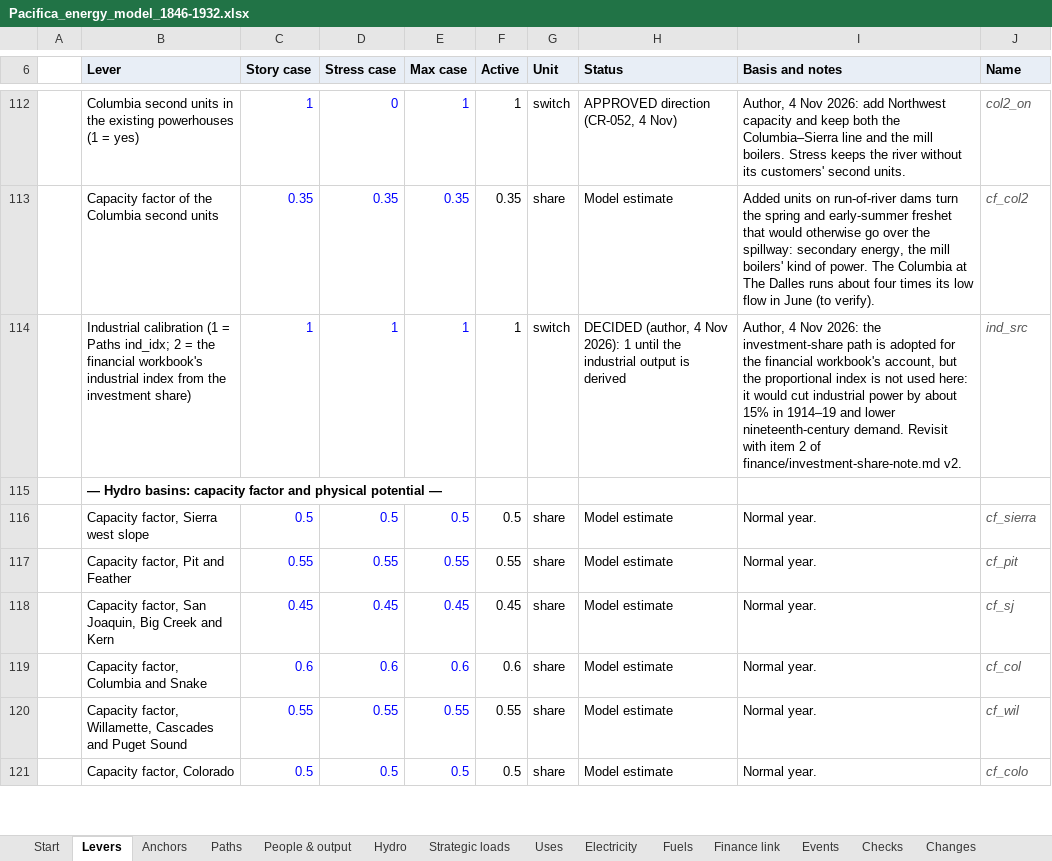
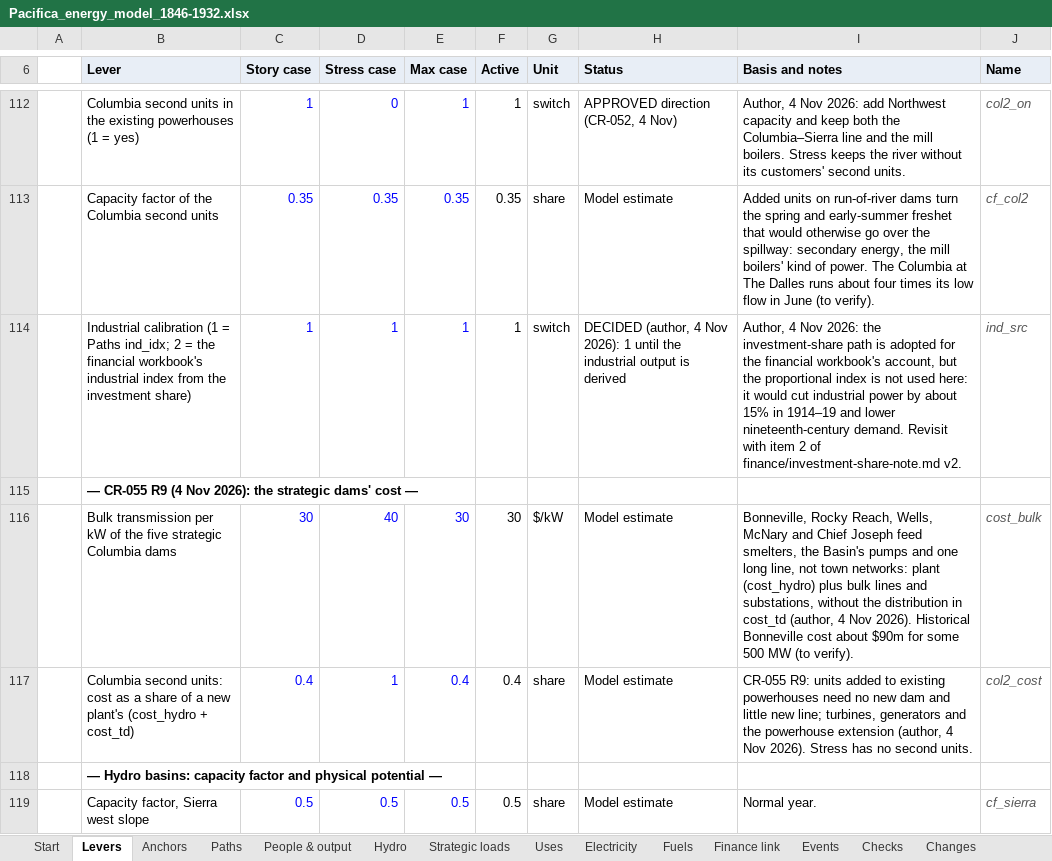
Before and after one commit to c-voelkle/pacifica, an Excel workbook: energy/Pacifica_energy_model_1846-1932.xlsx, sheet Levers, drawn as a sheet; only a part is shown, gaps mark what is left out; the shorter side is filled out with more unchanged rows; values as stored, in another font and other column widths than the file's, no borders; the diff names each change by its address in the sheet, - before the commit and + after, or states it on an @@ line.

```diff
--- a/energy/Pacifica_energy_model_1846-1932.xlsx (sheet Levers)
+++ b/energy/Pacifica_energy_model_1846-1932.xlsx (sheet Levers)
+row 115:  | — CR-055 R9 (4 Nov 2026): the strategic dams' cost —
+row 116:  | Bulk transmission per kW of the five strategic Columbia dams | 30 | 40 | 30 | 30 | $/kW | Model estimate | Bonneville, Rocky Reach, Wells, McNary and Chief Joseph feed smelters, the Basin's pumps and one long line, not town networks: plant (cost_hydro) plus bulk lines and substations, without the distribution in cost_td (author, 4 Nov 2026). Historical Bonneville cost about $90m for some 500 MW (to verify). | cost_bulk
+row 117:  | Columbia second units: cost as a share of a new plant's (cost_hydro + cost_td) | 0.4 | 1 | 0.4 | 0.4 | share | Model estimate | CR-055 R9: units added to existing powerhouses need no new dam and little new line; turbines, generators and the powerhouse extension (author, 4 Nov 2026). Stress has no second units. | col2_cost
```
Also changed, not shown: sheet People & output, sheet Electricity, sheet Fuels, sheet Uses, sheet Finance link, sheet Start, 2 more sheets, formulas that keep their value, 15 other files.
